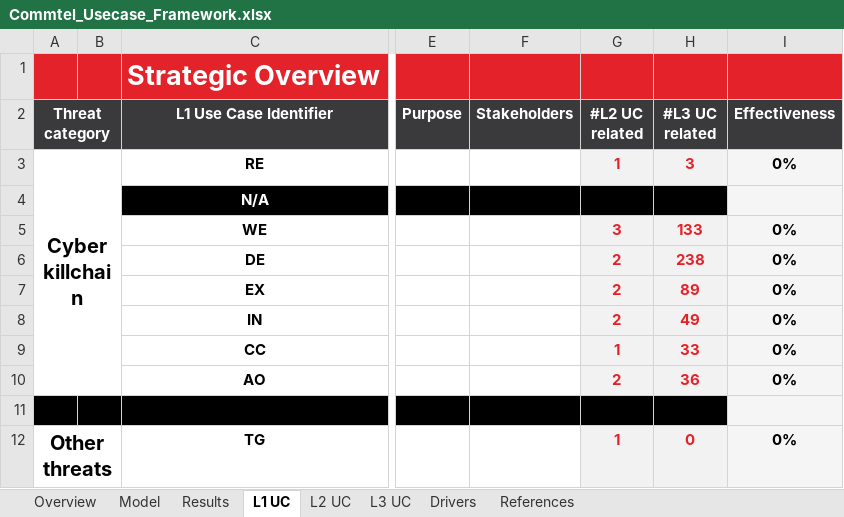
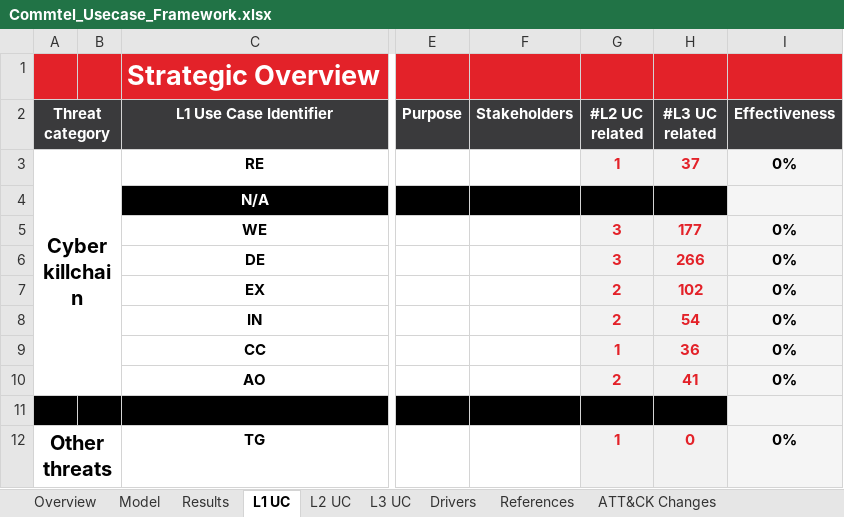
Before and after one commit to Hassanlodhi912/Commtel-Usecase-Framework, an Excel workbook: Framework/Commtel_Usecase_Framework.xlsx, sheet L1 UC, drawn as a sheet; only a part is shown, gaps mark what is left out; values as stored, in another font and other column widths than the file's, no borders; charts and pictures not drawn; the diff names each change by its address in the sheet, - before the commit and + after, or states it on an @@ line.

```diff
--- a/Framework/Commtel_Usecase_Framework.xlsx (sheet L1 UC)
+++ b/Framework/Commtel_Usecase_Framework.xlsx (sheet L1 UC)
+sheet tab: ATT&CK Changes
-H3 (#L3 UC related): 3
+H3 (#L3 UC related): 37
-H5 (#L3 UC related): 133
+H5 (#L3 UC related): 177
-G6 (#L2 UC related): 2
+G6 (#L2 UC related): 3
-H6 (#L3 UC related): 238
+H6 (#L3 UC related): 266
-H7 (#L3 UC related): 89
+H7 (#L3 UC related): 102
-H8 (#L3 UC related): 49
+H8 (#L3 UC related): 54
-H9 (#L3 UC related): 33
+H9 (#L3 UC related): 36
-H10 (#L3 UC related): 36
+H10 (#L3 UC related): 41
```
Also changed, not shown: sheet L3 UC, sheet Overview, sheet L2 UC, sheet Results, formulas that keep their value, hidden cells, charts or pictures, 3 other files.
